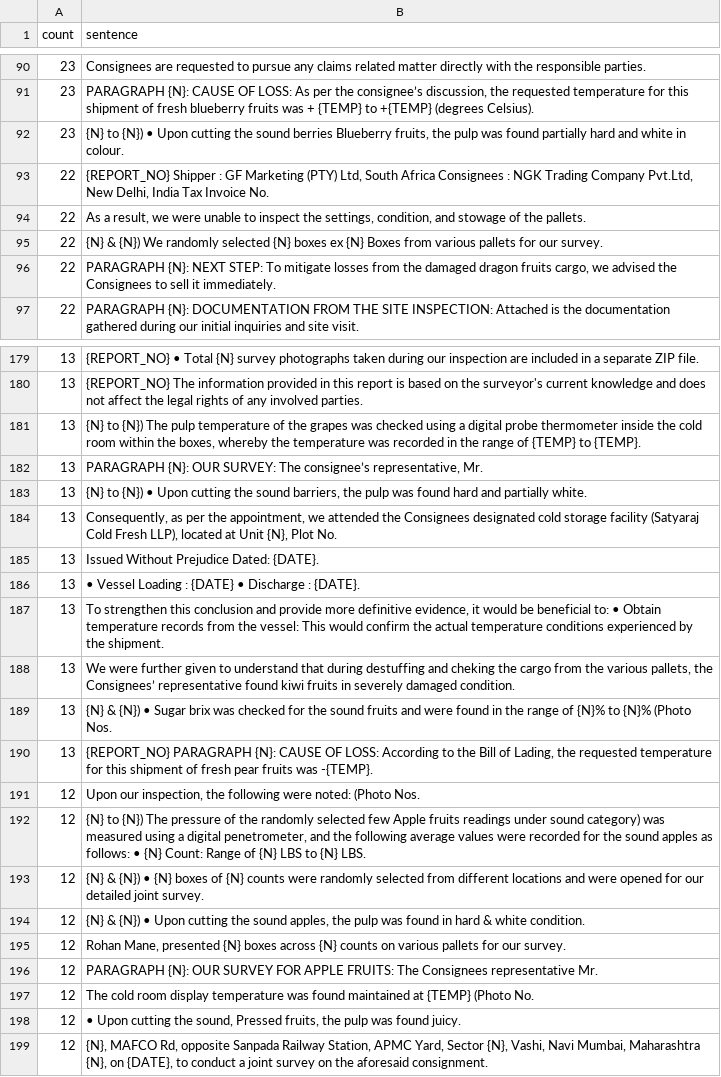
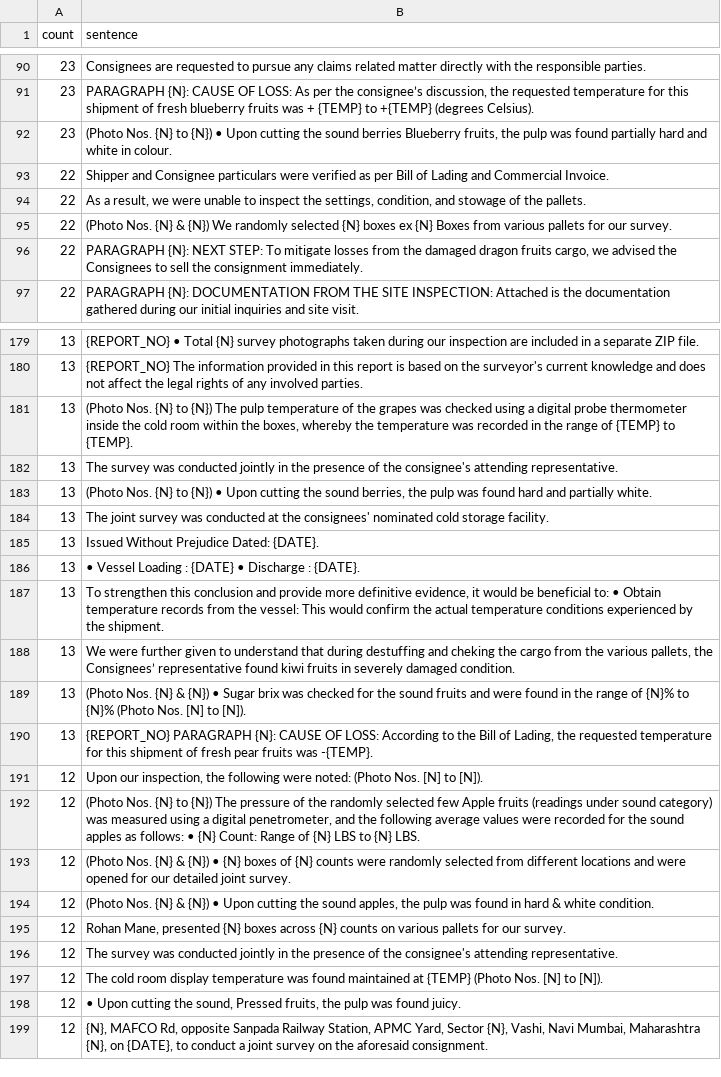
Before and after one commit to zyrodevops/qc-and-report-generator-tool, a CSV file: tools/perishable_fruits_output/sentence_frequency.csv, drawn as a sheet; only a part is shown, gaps mark what is left out; the diff covers the shown part only.

Commit message:
fix: correct spelling, grammar, and cross-domain artifacts in corpus archetypes and sentences

```diff
--- a/tools/perishable_fruits_output/sentence_frequency.csv
+++ b/tools/perishable_fruits_output/sentence_frequency.csv
@@ -91,7 +91,7 @@ count,sentence
 23,"PARAGRAPH {N}: CAUSE OF LOSS: As per the consignee’s discussion, the requested temperature for this shipment of fresh blueberry fruits was + {TEMP} to +{TEMP} (degrees Celsius)."
-23,"{N} to {N}) • Upon cutting the sound berries Blueberry fruits, the pulp was found partially hard and white in colour."
-22,"{REPORT_NO} Shipper : GF Marketing (PTY) Ltd, South Africa Consignees : NGK Trading Company Pvt.Ltd, New Delhi, India Tax Invoice No."
+23,"(Photo Nos. {N} to {N}) • Upon cutting the sound berries Blueberry fruits, the pulp was found partially hard and white in colour."
+22,Shipper and Consignee particulars were verified as per Bill of Lading and Commercial Invoice.
 22,"As a result, we were unable to inspect the settings, condition, and stowage of the pallets."
-22,{N} & {N}) We randomly selected {N} boxes ex {N} Boxes from various pallets for our survey.
-22,"PARAGRAPH {N}: NEXT STEP: To mitigate losses from the damaged dragon fruits cargo, we advised the Consignees to sell it immediately."
+22,(Photo Nos. {N} & {N}) We randomly selected {N} boxes ex {N} Boxes from various pallets for our survey.
+22,"PARAGRAPH {N}: NEXT STEP: To mitigate losses from the damaged dragon fruits cargo, we advised the Consignees to sell the consignment immediately."
 22,PARAGRAPH {N}: DOCUMENTATION FROM THE SITE INSPECTION: Attached is the documentation gathered during our initial inquiries and site visit.
@@ -180,6 +180,6 @@ count,sentence
 13,{REPORT_NO} The information provided in this report is based on the surveyor's current knowledge and does not affect the legal rights of any involved parties.
-13,"{N} to {N}) The pulp temperature of the grapes was checked using a digital probe thermometer inside the cold room within the boxes, whereby the temperature was recorded in the range of {TEMP} to {TEMP}."
-13,"PARAGRAPH {N}: OUR SURVEY: The consignee’s representative, Mr."
-13,"{N} to {N}) • Upon cutting the sound barriers, the pulp was found hard and partially white."
-13,"Consequently, as per the appointment, we attended the Consignees designated cold storage facility (Satyaraj Cold Fresh LLP), located at Unit {N}, Plot No."
+13,"(Photo Nos. {N} to {N}) The pulp temperature of the grapes was checked using a digital probe thermometer inside the cold room within the boxes, whereby the temperature was recorded in the range of {TEMP} to {TEMP}."
+13,The survey was conducted jointly in the presence of the consignee's attending representative.
+13,"(Photo Nos. {N} to {N}) • Upon cutting the sound berries, the pulp was found hard and partially white."
+13,The joint survey was conducted at the consignees' nominated cold storage facility.
 13,Issued Without Prejudice Dated: {DATE}.
@@ -188,11 +188,11 @@ count,sentence
 13,"We were further given to understand that during destuffing and cheking the cargo from the various pallets, the Consignees’ representative found kiwi fruits in severely damaged condition."
-13,{N} & {N}) • Sugar brix was checked for the sound fruits and were found in the range of {N}% to {N}% (Photo Nos.
+13,(Photo Nos. {N} & {N}) • Sugar brix was checked for the sound fruits and were found in the range of {N}% to {N}% (Photo Nos. [N] to [N]).
 13,"{REPORT_NO} PARAGRAPH {N}: CAUSE OF LOSS: According to the Bill of Lading, the requested temperature for this shipment of fresh pear fruits was -{TEMP}."
-12,"Upon our inspection, the following were noted: (Photo Nos."
-12,"{N} to {N}) The pressure of the randomly selected few Apple fruits readings under sound category) was measured using a digital penetrometer, and the following average values were recorded for the sound apples as follows: • {N} Count: Range of {N} LBS to {N} LBS."
-12,{N} & {N}) • {N} boxes of {N} counts were randomly selected from different locations and were opened for our detailed joint survey.
-12,"{N} & {N}) • Upon cutting the sound apples, the pulp was found in hard & white condition."
+12,"Upon our inspection, the following were noted: (Photo Nos. [N] to [N])."
+12,"(Photo Nos. {N} to {N}) The pressure of the randomly selected few Apple fruits (readings under sound category) was measured using a digital penetrometer, and the following average values were recorded for the sound apples as follows: • {N} Count: Range of {N} LBS to {N} LBS."
+12,(Photo Nos. {N} & {N}) • {N} boxes of {N} counts were randomly selected from different locations and were opened for our detailed joint survey.
+12,"(Photo Nos. {N} & {N}) • Upon cutting the sound apples, the pulp was found in hard & white condition."
 12,"Rohan Mane, presented {N} boxes across {N} counts on various pallets for our survey."
-12,PARAGRAPH {N}: OUR SURVEY FOR APPLE FRUITS: The Consignees representative Mr.
-12,The cold room display temperature was found maintained at {TEMP} (Photo No.
+12,The survey was conducted jointly in the presence of the consignee's attending representative.
+12,The cold room display temperature was found maintained at {TEMP} (Photo Nos. [N] to [N]).
 12,"• Upon cutting the sound, Pressed fruits, the pulp was found juicy."
```
Also changed, not shown: 58 edited cells elsewhere in this file, 6 other files.
